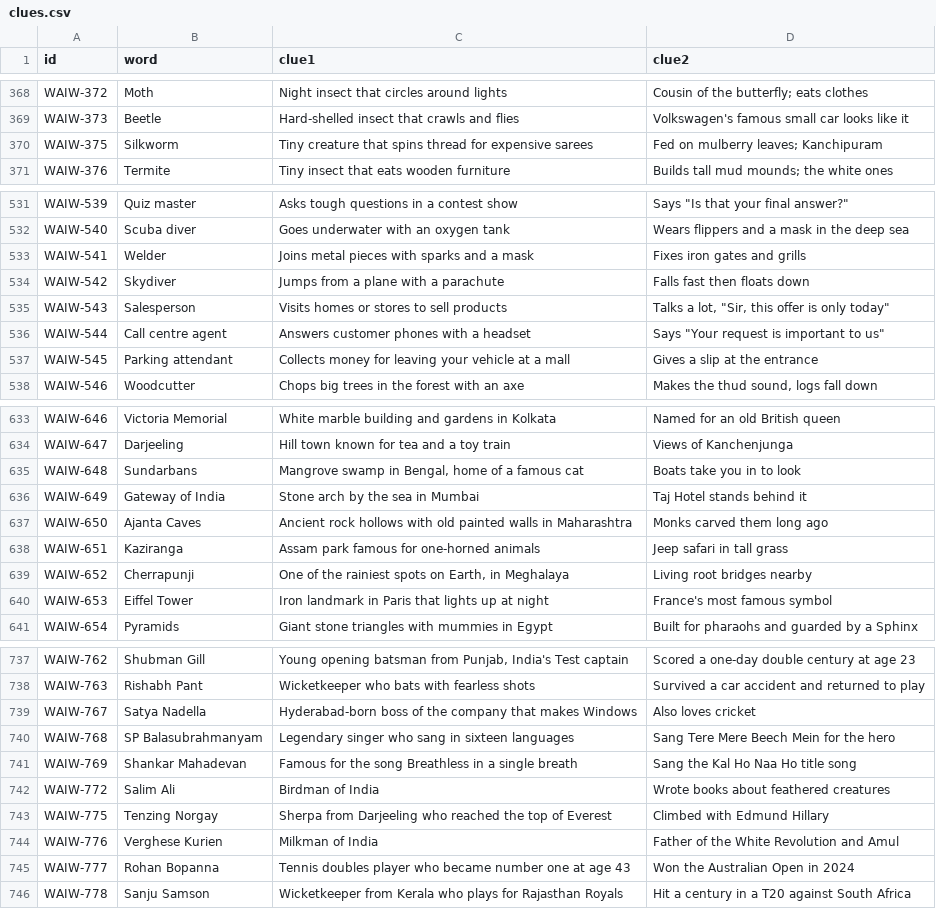
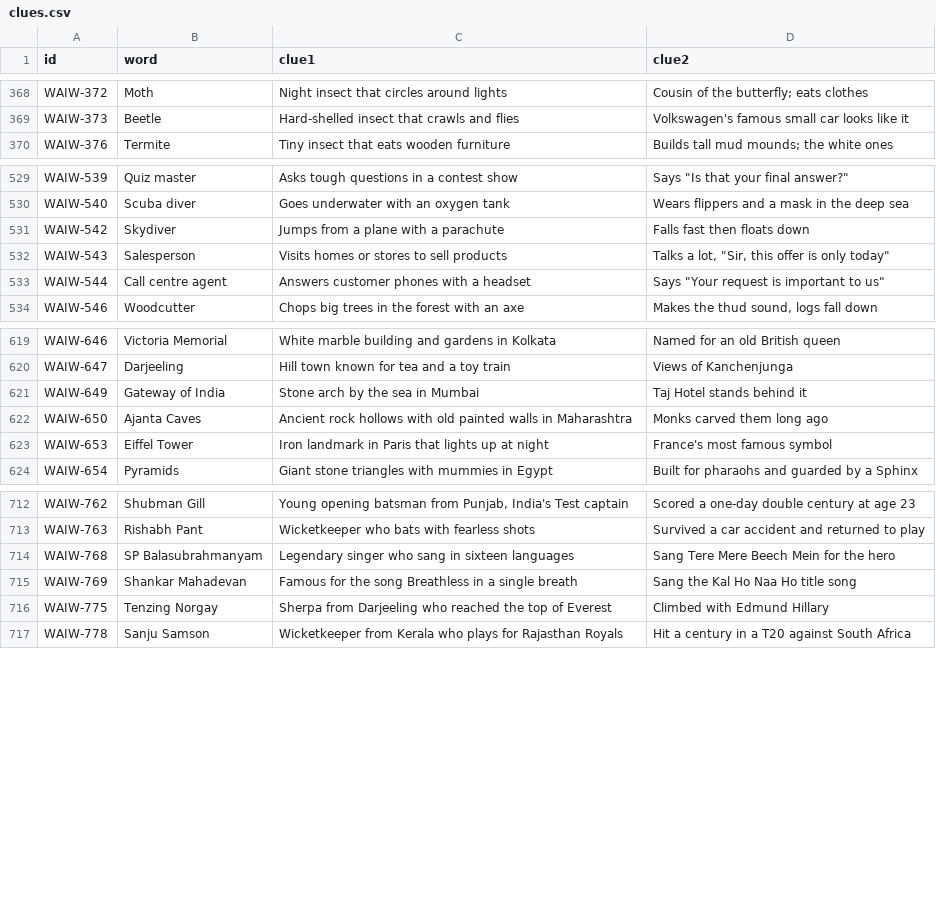
Before and after one commit to virapandy/pocket-game-night, a CSV file: docs/games/what-am-i/clues.csv, drawn as a sheet; only a part is shown, gaps mark what is left out; the diff covers the shown part only.

```diff
--- a/docs/games/what-am-i/clues.csv
+++ b/docs/games/what-am-i/clues.csv
@@ -369,3 +369,2 @@ WAIW-372,Moth,Night insect that circles around lights,Cousin of the butterfly; e
 WAIW-373,Beetle,Hard-shelled insect that crawls and flies,Volkswagen's famous small car looks like it
-WAIW-375,Silkworm,Tiny creature that spins thread for expensive sarees,Fed on mulberry leaves; Kanchipuram
 WAIW-376,Termite,Tiny insect that eats wooden furniture,Builds tall mud mounds; the white ones
@@ -532,3 +530,2 @@ WAIW-539,Quiz master,Asks tough questions in a contest show,"Says ""Is that your
 WAIW-540,Scuba diver,Goes underwater with an oxygen tank,Wears flippers and a mask in the deep sea
-WAIW-541,Welder,Joins metal pieces with sparks and a mask,Fixes iron gates and grills
 WAIW-542,Skydiver,Jumps from a plane with a parachute,Falls fast then floats down
@@ -536,3 +533,2 @@ WAIW-543,Salesperson,Visits homes or stores to sell products,"Talks a lot, ""Sir
 WAIW-544,Call centre agent,Answers customer phones with a headset,"Says ""Your request is important to us"""
-WAIW-545,Parking attendant,Collects money for leaving your vehicle at a mall,Gives a slip at the entrance
 WAIW-546,Woodcutter,Chops big trees in the forest with an axe,"Makes the thud sound, logs fall down"
@@ -634,7 +620,4 @@ WAIW-646,Victoria Memorial,White marble building and gardens in Kolkata,Named fo
 WAIW-647,Darjeeling,Hill town known for tea and a toy train,Views of Kanchenjunga
-WAIW-648,Sundarbans,"Mangrove swamp in Bengal, home of a famous cat",Boats take you in to look
 WAIW-649,Gateway of India,Stone arch by the sea in Mumbai,Taj Hotel stands behind it
 WAIW-650,Ajanta Caves,Ancient rock hollows with old painted walls in Maharashtra,Monks carved them long ago
-WAIW-651,Kaziranga,Assam park famous for one-horned animals,Jeep safari in tall grass
-WAIW-652,Cherrapunji,"One of the rainiest spots on Earth, in Meghalaya",Living root bridges nearby
 WAIW-653,Eiffel Tower,Iron landmark in Paris that lights up at night,France's most famous symbol
@@ -738,9 +713,5 @@ WAIW-762,Shubman Gill,"Young opening batsman from Punjab, India's Test captain",
 WAIW-763,Rishabh Pant,Wicketkeeper who bats with fearless shots,Survived a car accident and returned to play
-WAIW-767,Satya Nadella,Hyderabad-born boss of the company that makes Windows,Also loves cricket
 WAIW-768,SP Balasubrahmanyam,Legendary singer who sang in sixteen languages,Sang Tere Mere Beech Mein for the hero
 WAIW-769,Shankar Mahadevan,Famous for the song Breathless in a single breath,Sang the Kal Ho Naa Ho title song
-WAIW-772,Salim Ali,Birdman of India,Wrote books about feathered creatures
 WAIW-775,Tenzing Norgay,Sherpa from Darjeeling who reached the top of Everest,Climbed with Edmund Hillary
-WAIW-776,Verghese Kurien,Milkman of India,Father of the White Revolution and Amul
-WAIW-777,Rohan Bopanna,Tennis doubles player who became number one at age 43,Won the Australian Open in 2024
 WAIW-778,Sanju Samson,Wicketkeeper from Kerala who plays for Rajasthan Royals,Hit a century in a T20 against South Africa
```
Also changed, not shown: 19 removed rows elsewhere in this file, docs/games/what-am-i/words.csv, 4 other files.
